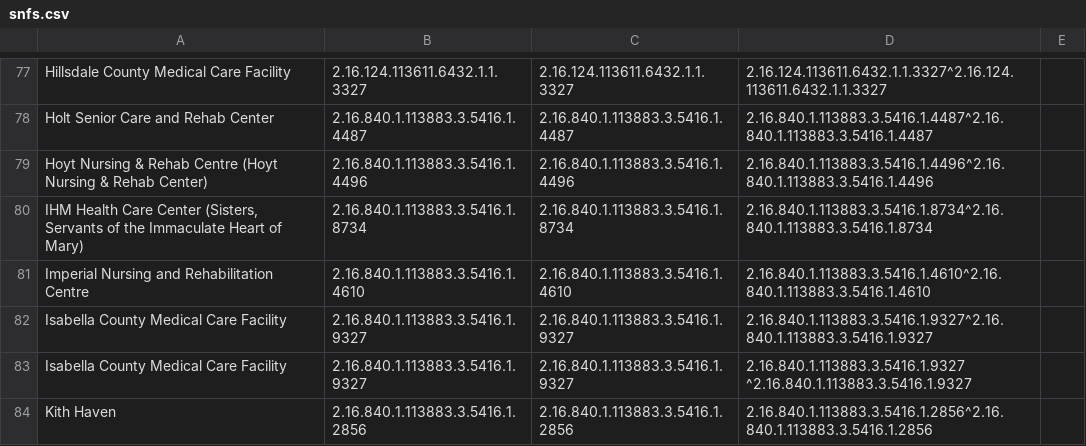
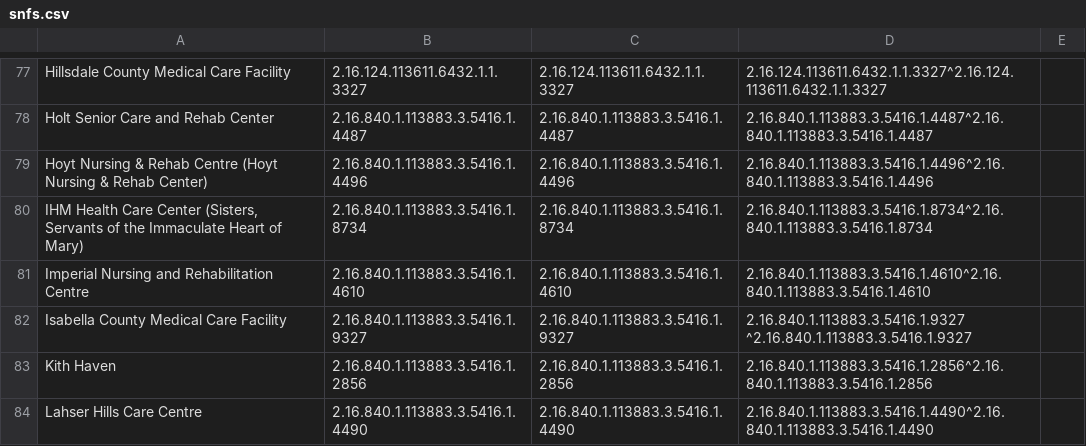
Before and after one commit to informationsoftworks/mihin, a CSV file: oids/snfs.csv, drawn as a sheet; only a part is shown, gaps mark what is left out; the shorter side is filled out with more unchanged rows.

Commit message:
MiHIN Sending Facility Crosswalk v124 3-1-19.xlsx

```diff
--- a/oids/snfs.csv
+++ b/oids/snfs.csv
@@ -81,3 +81,2 @@ Hoyt Nursing & Rehab Centre (Hoyt Nursing & Rehab Center),2.16.840.1.113883.3.54
 Imperial Nursing and Rehabilitation Centre,2.16.840.1.113883.3.5416.1.4610,2.16.840.1.113883.3.5416.1.4610,2.16.840.1.113883.3.5416.1.4610^2.16.840.1.113883.3.5416.1.4610,,,,,,,,,
-Isabella County Medical Care Facility,2.16.840.1.113883.3.5416.1.9327,2.16.840.1.113883.3.5416.1.9327,2.16.840.1.113883.3.5416.1.9327^2.16.840.1.113883.3.5416.1.9327,,,,,,,,,
 Isabella County Medical Care Facility ,2.16.840.1.113883.3.5416.1.9327 ,2.16.840.1.113883.3.5416.1.9327 ,2.16.840.1.113883.3.5416.1.9327 ^2.16.840.1.113883.3.5416.1.9327 ,,,,,,,,,
```
Also changed, not shown: oids/hospitals.csv.
